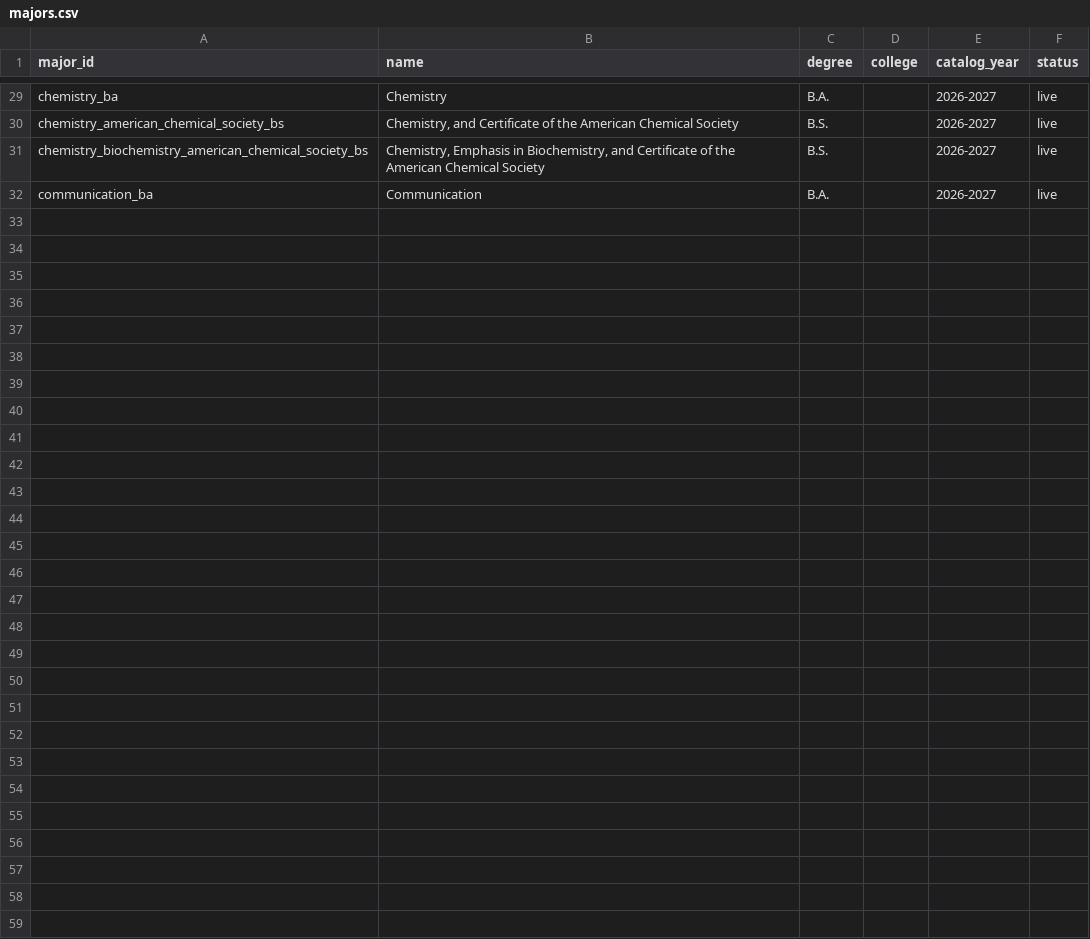
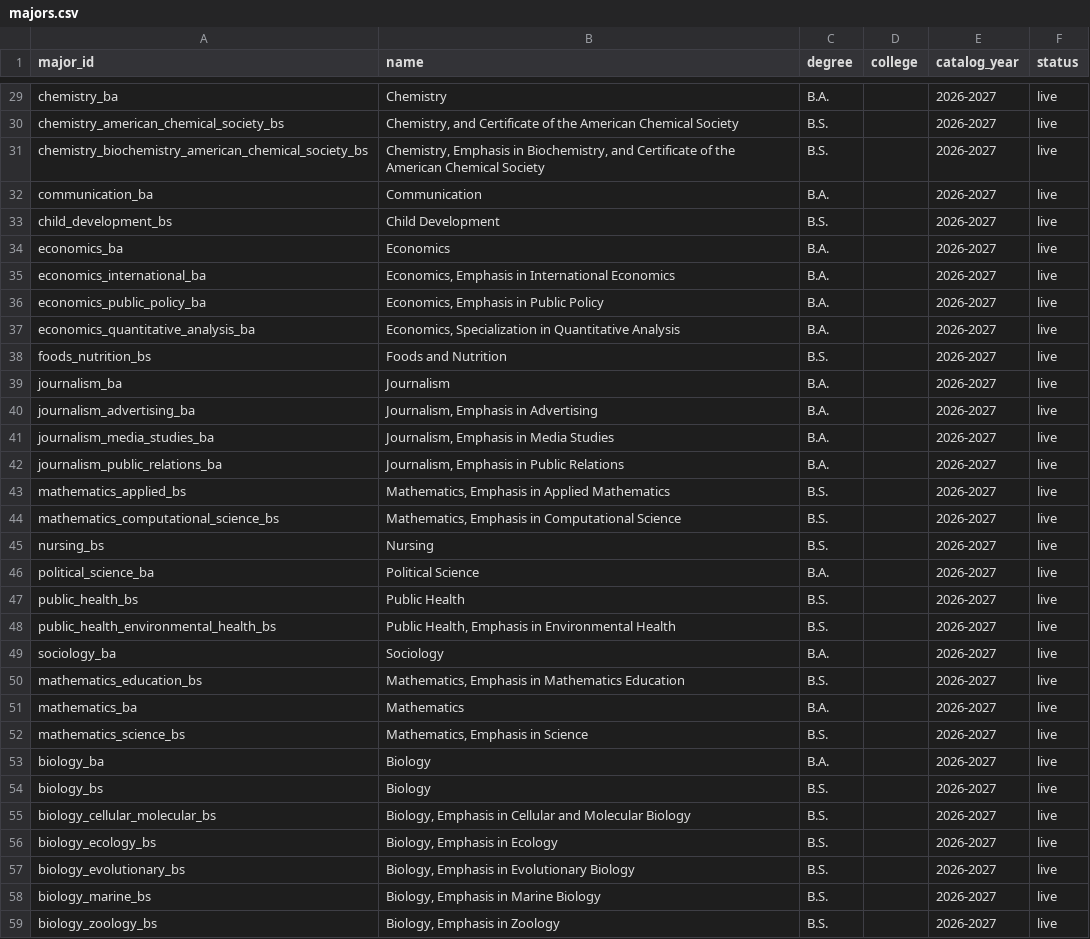
Before and after one commit to MeharButtar/EZClass, a CSV file: data/majors/majors.csv, drawn as a sheet; only a part is shown, gaps mark what is left out; the diff names each change by its address in the sheet, - before the commit and + after, or states it on an @@ line.

```diff
--- a/data/majors/majors.csv
+++ b/data/majors/majors.csv
+row 33: child_development_bs | Child Development | B.S. |  | 2026-2027 | live
+row 34: economics_ba | Economics | B.A. |  | 2026-2027 | live
+row 35: economics_international_ba | Economics, Emphasis in International Economics | B.A. |  | 2026-2027 | live
+row 36: economics_public_policy_ba | Economics, Emphasis in Public Policy | B.A. |  | 2026-2027 | live
+row 37: economics_quantitative_analysis_ba | Economics, Specialization in Quantitative Analysis | B.A. |  | 2026-2027 | live
+row 38: foods_nutrition_bs | Foods and Nutrition | B.S. |  | 2026-2027 | live
+row 39: journalism_ba | Journalism | B.A. |  | 2026-2027 | live
+row 40: journalism_advertising_ba | Journalism, Emphasis in Advertising | B.A. |  | 2026-2027 | live
+row 41: journalism_media_studies_ba | Journalism, Emphasis in Media Studies | B.A. |  | 2026-2027 | live
+row 42: journalism_public_relations_ba | Journalism, Emphasis in Public Relations | B.A. |  | 2026-2027 | live
+row 43: mathematics_applied_bs | Mathematics, Emphasis in Applied Mathematics | B.S. |  | 2026-2027 | live
+row 44: mathematics_computational_science_bs | Mathematics, Emphasis in Computational Science | B.S. |  | 2026-2027 | live
+row 45: nursing_bs | Nursing | B.S. |  | 2026-2027 | live
+row 46: political_science_ba | Political Science | B.A. |  | 2026-2027 | live
+row 47: public_health_bs | Public Health | B.S. |  | 2026-2027 | live
+row 48: public_health_environmental_health_bs | Public Health, Emphasis in Environmental Health | B.S. |  | 2026-2027 | live
+row 49: sociology_ba | Sociology | B.A. |  | 2026-2027 | live
+row 50: mathematics_education_bs | Mathematics, Emphasis in Mathematics Education | B.S. |  | 2026-2027 | live
+row 51: mathematics_ba | Mathematics | B.A. |  | 2026-2027 | live
+row 52: mathematics_science_bs | Mathematics, Emphasis in Science | B.S. |  | 2026-2027 | live
+row 53: biology_ba | Biology | B.A. |  | 2026-2027 | live
+row 54: biology_bs | Biology | B.S. |  | 2026-2027 | live
+row 55: biology_cellular_molecular_bs | Biology, Emphasis in Cellular and Molecular Biology | B.S. |  | 2026-2027 | live
+row 56: biology_ecology_bs | Biology, Emphasis in Ecology | B.S. |  | 2026-2027 | live
+row 57: biology_evolutionary_bs | Biology, Emphasis in Evolutionary Biology | B.S. |  | 2026-2027 | live
+row 58: biology_marine_bs | Biology, Emphasis in Marine Biology | B.S. |  | 2026-2027 | live
+row 59: biology_zoology_bs | Biology, Emphasis in Zoology | B.S. |  | 2026-2027 | live
```
Also changed, not shown: data/majors/staging/major_requirements.csv, 5 other files.
